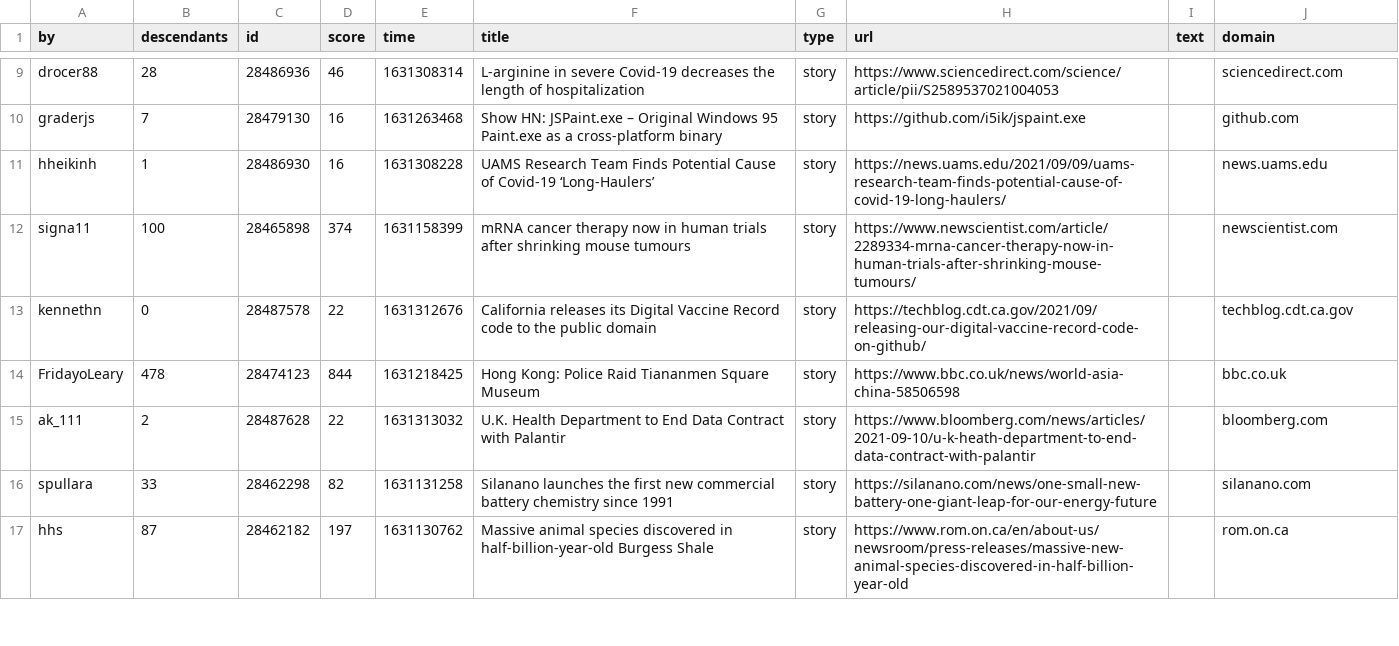
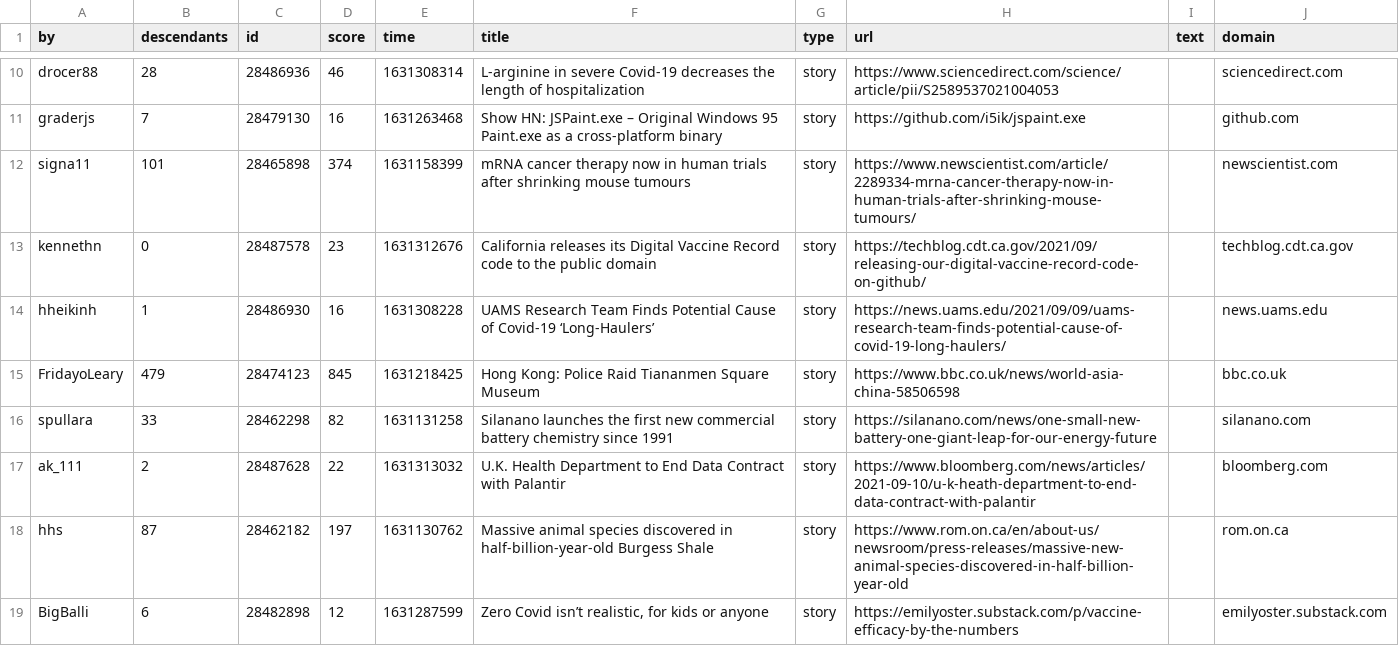
Before and after one commit to agurvets/agurvets.github.io, a CSV file: top.csv, drawn as a sheet; only a part is shown, gaps mark what is left out; the diff covers the shown part only.

```diff
--- a/top.csv
+++ b/top.csv
@@ -10,8 +11,9 @@ drocer88,28,28486936,46,1631308314,L-arginine in severe Covid-19 decreases the l
 graderjs,7,28479130,16,1631263468,Show HN: JSPaint.exe – Original Windows 95 Paint.exe as a cross-platform binary,story,https://github.com/i5ik/jspaint.exe,,github.com
+signa11,101,28465898,374,1631158399,mRNA cancer therapy now in human trials after shrinking mouse tumours,story,https://www.newscientist.com/article/2289334-mrna-cancer-therapy-now-in-human-trials-after-shrinking-mouse-tumours/,,newscientist.com
+kennethn,0,28487578,23,1631312676,California releases its Digital Vaccine Record code to the public domain,story,https://techblog.cdt.ca.gov/2021/09/releasing-our-digital-vaccine-record-code-on-github/,,techblog.cdt.ca.gov
 hheikinh,1,28486930,16,1631308228,UAMS Research Team Finds Potential Cause of Covid-19 ‘Long-Haulers’,story,https://news.uams.edu/2021/09/09/uams-research-team-finds-potential-cause-of-covid-19-long-haulers/,,news.uams.edu
-signa11,100,28465898,374,1631158399,mRNA cancer therapy now in human trials after shrinking mouse tumours,story,https://www.newscientist.com/article/2289334-mrna-cancer-therapy-now-in-human-trials-after-shrinking-mouse-tumours/,,newscientist.com
-kennethn,0,28487578,22,1631312676,California releases its Digital Vaccine Record code to the public domain,story,https://techblog.cdt.ca.gov/2021/09/releasing-our-digital-vaccine-record-code-on-github/,,techblog.cdt.ca.gov
-FridayoLeary,478,28474123,844,1631218425,Hong Kong: Police Raid Tiananmen Square Museum,story,https://www.bbc.co.uk/news/world-asia-china-58506598,,bbc.co.uk
+FridayoLeary,479,28474123,845,1631218425,Hong Kong: Police Raid Tiananmen Square Museum,story,https://www.bbc.co.uk/news/world-asia-china-58506598,,bbc.co.uk
+spullara,33,28462298,82,1631131258,Silanano launches the first new commercial battery chemistry since 1991,story,https://silanano.com/news/one-small-new-battery-one-giant-leap-for-our-energy-future,,silanano.com
 ak_111,2,28487628,22,1631313032,U.K. Health Department to End Data Contract with Palantir,story,https://www.bloomberg.com/news/articles/2021-09-10/u-k-heath-department-to-end-data-contract-with-palantir,,bloomberg.com
-spullara,33,28462298,82,1631131258,Silanano launches the first new commercial battery chemistry since 1991,story,https://silanano.com/news/one-small-new-battery-one-giant-leap-for-our-energy-future,,silanano.com
 hhs,87,28462182,197,1631130762,Massive animal species discovered in half-billion-year-old Burgess Shale,story,https://www.rom.on.ca/en/about-us/newsroom/press-releases/massive-new-animal-species-discovered-in-half-billion-year-old,,rom.on.ca
+BigBalli,6,28482898,12,1631287599,"Zero Covid isn’t realistic, for kids or anyone",story,https://emilyoster.substack.com/p/vaccine-efficacy-by-the-numbers,,emilyoster.substack.com
```
Also changed, not shown: 1 added row, 1 removed row, 2 moved rows and 6 edited cells elsewhere in this file, 2 other files.
